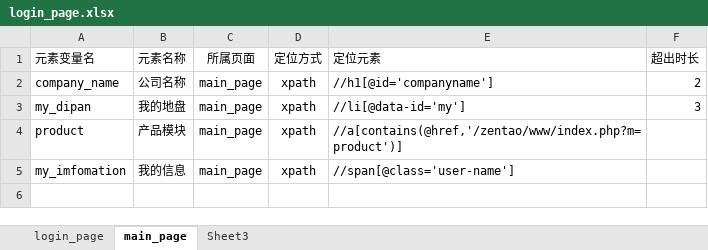
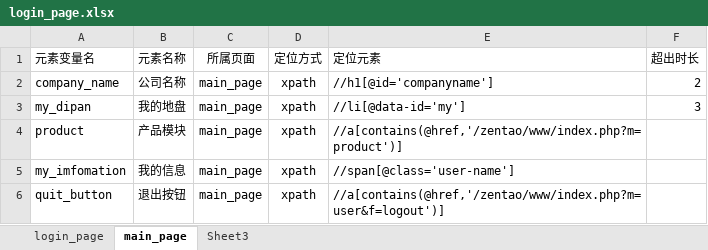
Before and after one commit to zengzhu2020520/Git_Po_Zentao, an Excel workbook: date/login_page.xlsx, sheet main_page, drawn as a sheet; values as stored, in another font and other column widths than the file's, no borders; the diff names each change by its address in the sheet, - before the commit and + after, or states it on an @@ line.

Commit message:
1：Git_PO_Zentao项目第三次提交 2：新增登出功能和登出的测试用例

```diff
--- a/date/login_page.xlsx (sheet main_page)
+++ b/date/login_page.xlsx (sheet main_page)
+row 6: quit_button | 退出按钮 | main_page | xpath | //a[contains(@href,'/zentao/www/index.php?m=user&f=logout')]
```
Also changed, not shown: 15 other files.
